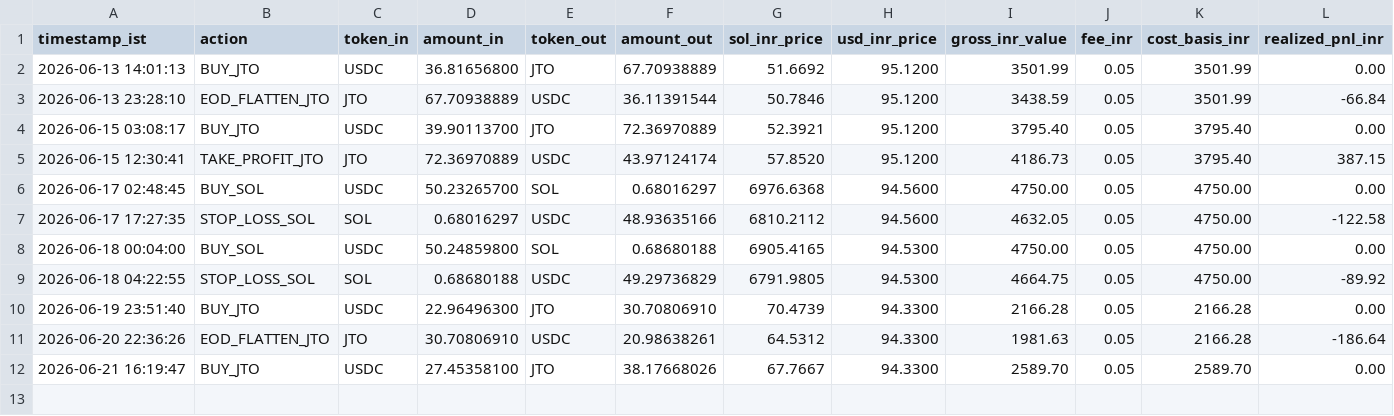
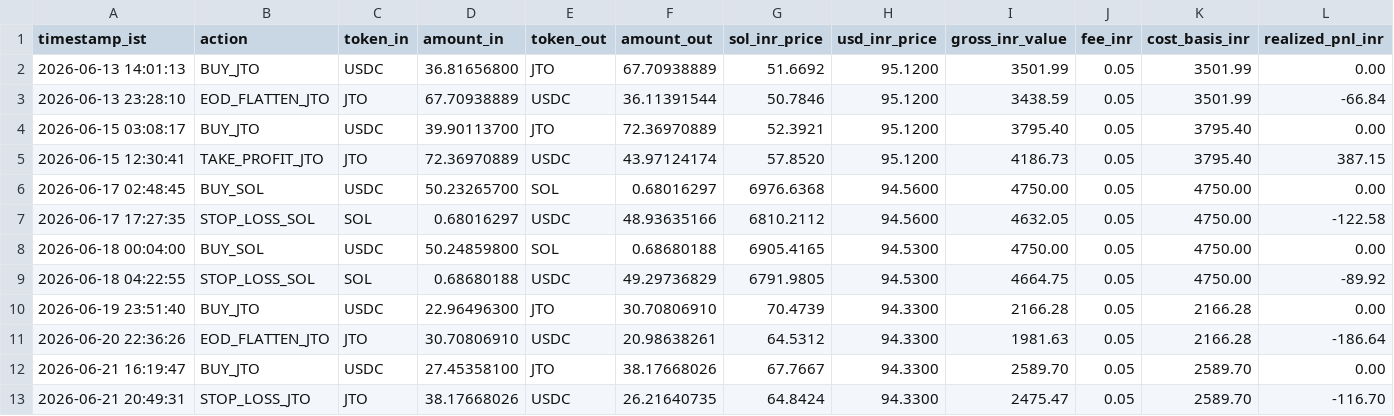
Before and after one commit to CYBERDEVILZ/solana-trade-bot, a CSV file: data/tax_log.csv, drawn as a sheet; only a part is shown; rows hold the shown columns only; the diff names each change by its address in the sheet, - before the commit and + after, or states it on an @@ line.

Commit message:
auto: cycle complete (signal: STOP_LOSS)

```diff
--- a/data/tax_log.csv
+++ b/data/tax_log.csv
+row 13: 2026-06-21 20:49:31 | STOP_LOSS_JTO | JTO | 38.17668026 | USDC | 26.21640735 | 64.8424 | 94.3300 | 2475.47 | 0.05 | 2589.70 | -116.70
```
Also changed, not shown: 1 other file.
